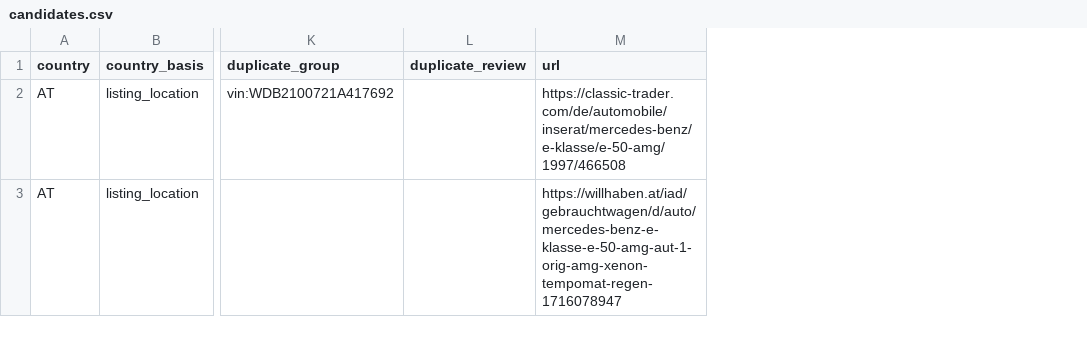
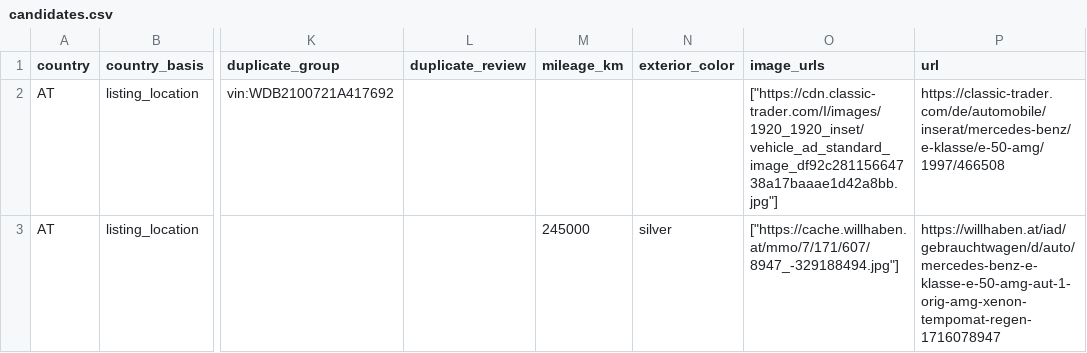
Before and after one commit to meinkleinerkleingarten-cpu/mercedes-e50-amg-monitor, a CSV file: e50_amg_bot/candidates.csv, drawn as a sheet; only a part is shown, gaps mark what is left out; the diff covers the shown part only; the diff names each change by its address in the sheet, - before the commit and + after, or states it on an @@ line.

```diff
--- a/e50_amg_bot/candidates.csv
+++ b/e50_amg_bot/candidates.csv
+column M (mileage_km), row 3: 245000
+column N (exterior_color), row 3: silver
+column O (image_urls), rows 2-3: ["https://cdn.classic-trader.com/I/images/1920_1920_inset/vehicle_ad_standard_image_df92c28115664738a17baaae1d42a8bb.jpg"] | ["https://cache.willhaben.at/mmo/7/171/607/8947_-329188494.jpg"]
```
Also changed, not shown: 2 edited cells elsewhere in this file, 2 other files.
